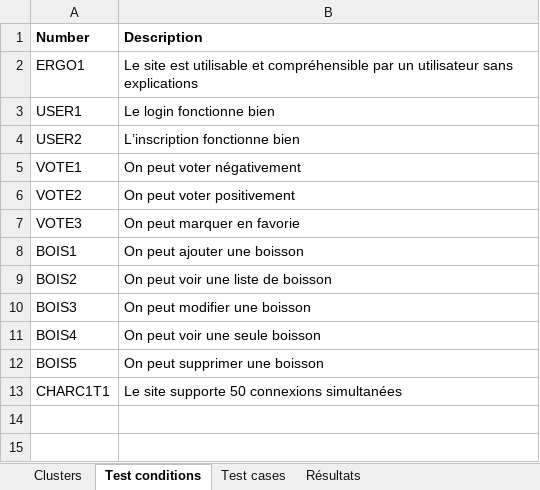
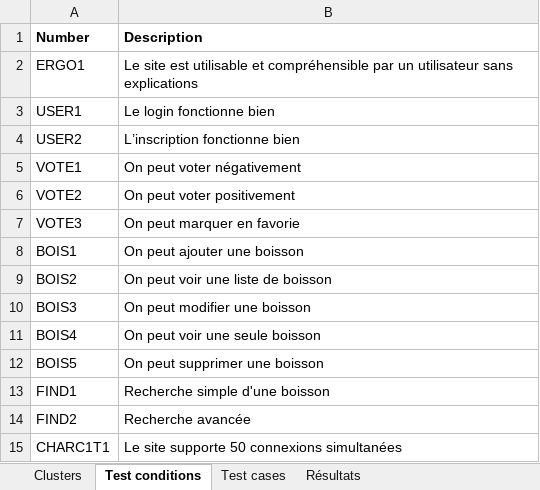
Before and after one commit to bull0n/springwater, an Excel workbook: documentation/specTestSpringwater.xlsx, sheet Test conditions, drawn as a sheet; values as stored, in another font and other column widths than the file's, no borders; the diff names each change by its address in the sheet, - before the commit and + after, or states it on an @@ line.

```diff
--- a/documentation/specTestSpringwater.xlsx (sheet Test conditions)
+++ b/documentation/specTestSpringwater.xlsx (sheet Test conditions)
+row 13: FIND1 | Recherche simple d'une boisson
+row 14: FIND2 | Recherche avancée
```
Also changed, not shown: sheet Résultats, sheet Test cases, sheet Clusters, 1 other file.
